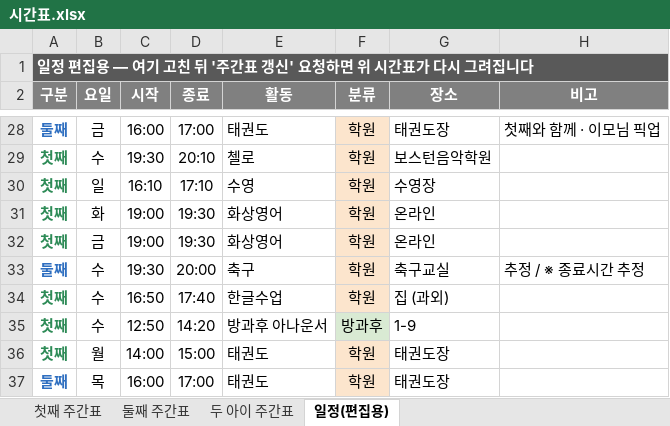
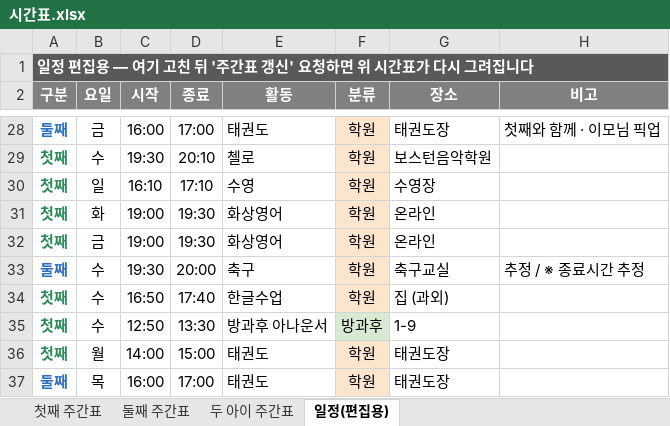
Before and after one commit to Catomo88/time_table, an Excel workbook: 시간표.xlsx, sheet 일정(편집용), drawn as a sheet; only a part is shown, gaps mark what is left out; values as stored, in another font and other column widths than the file's, no borders; the diff names each change by its address in the sheet, - before the commit and + after, or states it on an @@ line.

```diff
--- a/시간표.xlsx (sheet 일정(편집용))
+++ b/시간표.xlsx (sheet 일정(편집용))
-D35 (종료): 14:20
+D35 (종료): 13:30
```
Also changed, not shown: sheet 첫째 주간표, sheet 두 아이 주간표, 7 other files.
